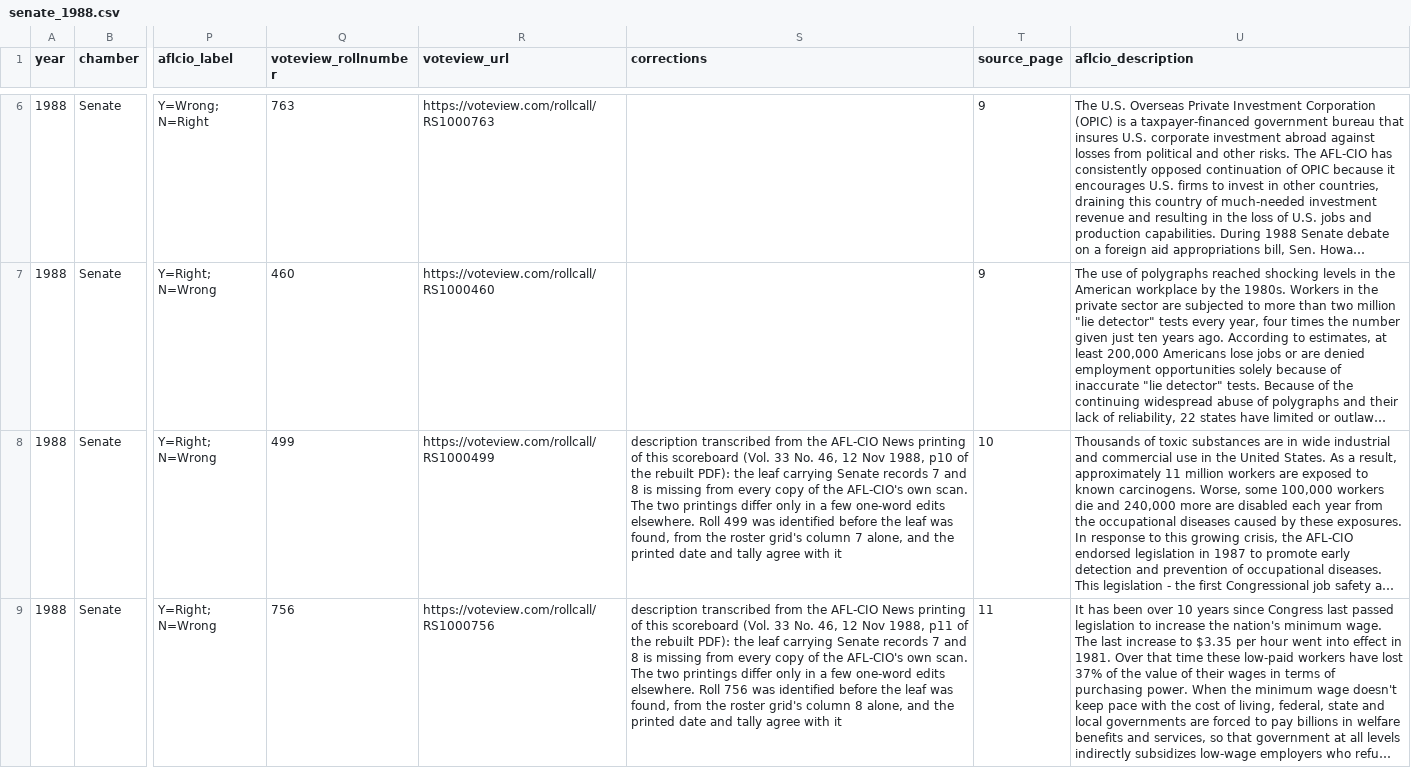
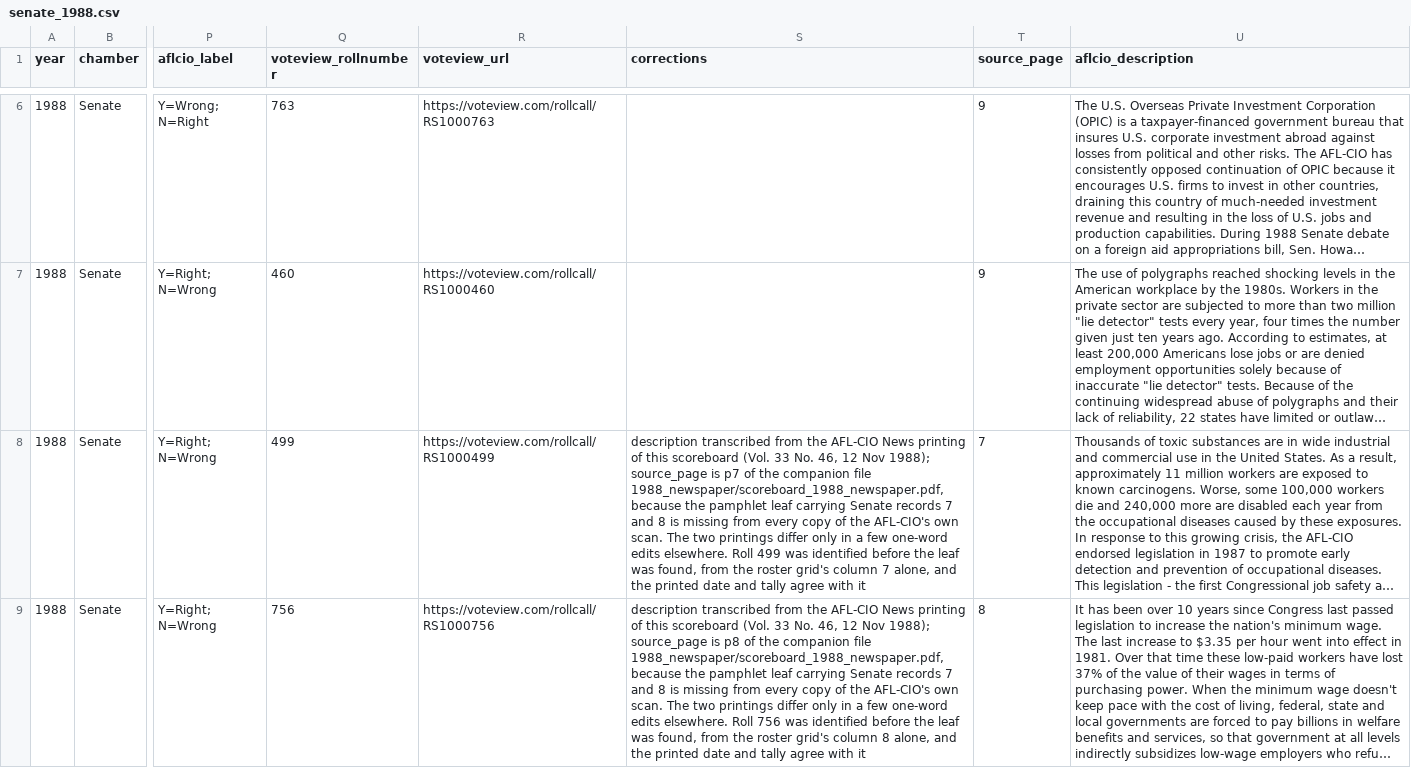
Before and after one commit to nicolas-izquierdo/afl-cio-scoreboards, a CSV file: senate/senate_1988.csv, drawn as a sheet; only a part is shown, gaps mark what is left out; long unchanged cells end in …; the diff covers the shown part only; the diff names each change by its address in the sheet, - before the commit and + after, or states it on an @@ line.

```diff
--- a/senate/senate_1988.csv
+++ b/senate/senate_1988.csv
-S8 (corrections): …12 Nov 1988, p10 of the rebuilt PDF): the leaf carrying…
+S8 (corrections): …12 Nov 1988); source_page is p7 of the companion file 1988_newspaper/scoreboard_1988_newspaper.pdf, because the pamphlet leaf carrying…
-T8 (source_page): 10
+T8 (source_page): 7
-S9 (corrections): …12 Nov 1988, p11 of the rebuilt PDF): the leaf carrying…
+S9 (corrections): …12 Nov 1988); source_page is p8 of the companion file 1988_newspaper/scoreboard_1988_newspaper.pdf, because the pamphlet leaf carrying…
-T9 (source_page): 11
+T9 (source_page): 8
```
Also changed, not shown: 7 edited cells elsewhere in this file, total/senate_total.csv, 3 other files.
